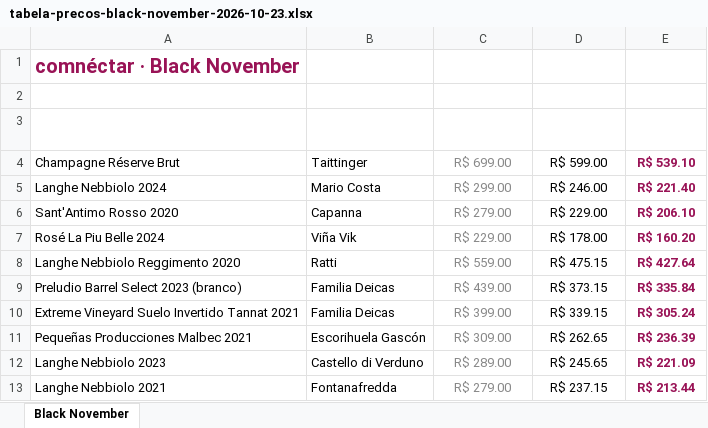
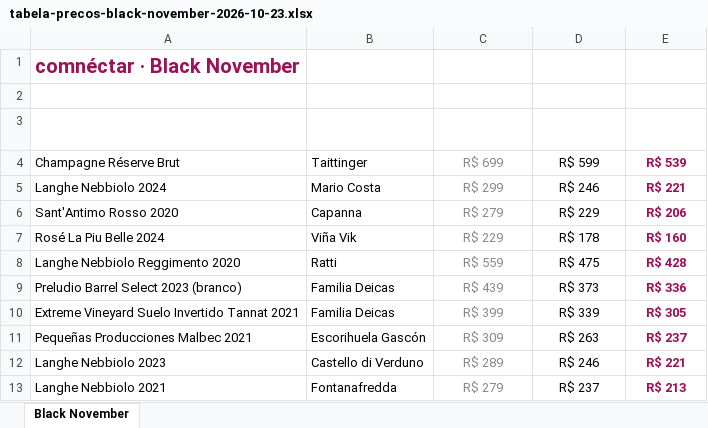
Before and after one commit to marceloheldt-tech/comnectar-workspace, an Excel workbook: campanhas/tabela-precos-cliente-outubro-2026/tabela-precos-black-november-2026-10-23.xlsx, sheet Black November, drawn as a sheet; only a part is shown; values as stored, in another font and other column widths than the file's, no borders; the diff covers the shown part only; the diff names each change by its address in the sheet, - before the commit and + after, or states it on an @@ line.

Commit message:
auto-sync: 2026-10-23 15:37

```diff
--- a/campanhas/tabela-precos-cliente-outubro-2026/tabela-precos-black-november-2026-10-23.xlsx (sheet Black November)
+++ b/campanhas/tabela-precos-cliente-outubro-2026/tabela-precos-black-november-2026-10-23.xlsx (sheet Black November)
-C4 (Preço normal): R$ 699.00
+C4 (Preço normal): R$ 699
-D4 (Cartão Black November): R$ 599.00
+D4 (Cartão Black November): R$ 599
-E4 (Pix Black November): R$ 539.10
+E4 (Pix Black November): R$ 539
-C5 (Preço normal): R$ 299.00
+C5 (Preço normal): R$ 299
-D5 (Cartão Black November): R$ 246.00
+D5 (Cartão Black November): R$ 246
-E5 (Pix Black November): R$ 221.40
+E5 (Pix Black November): R$ 221
-C6 (Preço normal): R$ 279.00
+C6 (Preço normal): R$ 279
-D6 (Cartão Black November): R$ 229.00
+D6 (Cartão Black November): R$ 229
-E6 (Pix Black November): R$ 206.10
+E6 (Pix Black November): R$ 206
-C7 (Preço normal): R$ 229.00
+C7 (Preço normal): R$ 229
-D7 (Cartão Black November): R$ 178.00
+D7 (Cartão Black November): R$ 178
-E7 (Pix Black November): R$ 160.20
+E7 (Pix Black November): R$ 160
-C8 (Preço normal): R$ 559.00
+C8 (Preço normal): R$ 559
-D8 (Cartão Black November): R$ 475.15
+D8 (Cartão Black November): R$ 475
-E8 (Pix Black November): R$ 427.64
+E8 (Pix Black November): R$ 428
-C9 (Preço normal): R$ 439.00
+C9 (Preço normal): R$ 439
-D9 (Cartão Black November): R$ 373.15
+D9 (Cartão Black November): R$ 373
-E9 (Pix Black November): R$ 335.84
+E9 (Pix Black November): R$ 336
-C10 (Preço normal): R$ 399.00
+C10 (Preço normal): R$ 399
-D10 (Cartão Black November): R$ 339.15
+D10 (Cartão Black November): R$ 339
-E10 (Pix Black November): R$ 305.24
+E10 (Pix Black November): R$ 305
-C11 (Preço normal): R$ 309.00
+C11 (Preço normal): R$ 309
-D11 (Cartão Black November): R$ 262.65
+D11 (Cartão Black November): R$ 263
-E11 (Pix Black November): R$ 236.39
+E11 (Pix Black November): R$ 237
-C12 (Preço normal): R$ 289.00
+C12 (Preço normal): R$ 289
-D12 (Cartão Black November): R$ 245.65
+D12 (Cartão Black November): R$ 246
-E12 (Pix Black November): R$ 221.09
+E12 (Pix Black November): R$ 221
-C13 (Preço normal): R$ 279.00
+C13 (Preço normal): R$ 279
-D13 (Cartão Black November): R$ 237.15
+D13 (Cartão Black November): R$ 237
-E13 (Pix Black November): R$ 213.44
+E13 (Pix Black November): R$ 213
```
Also changed, not shown: 15 edited cells elsewhere in this sheet.
